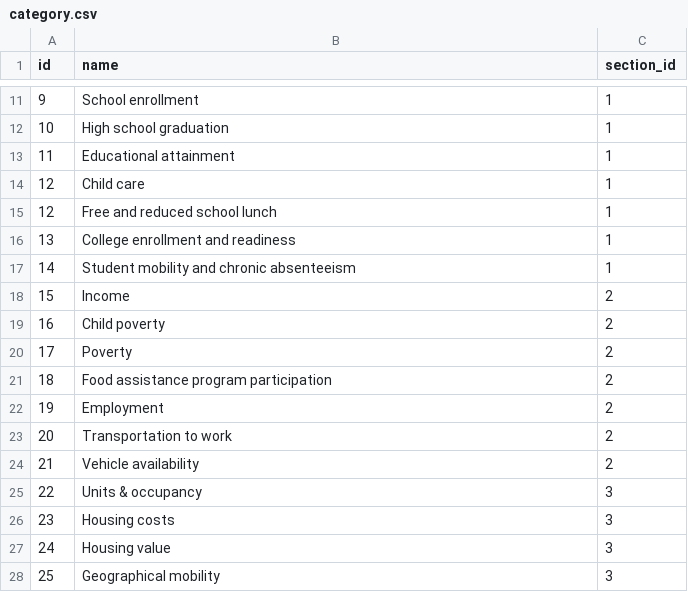
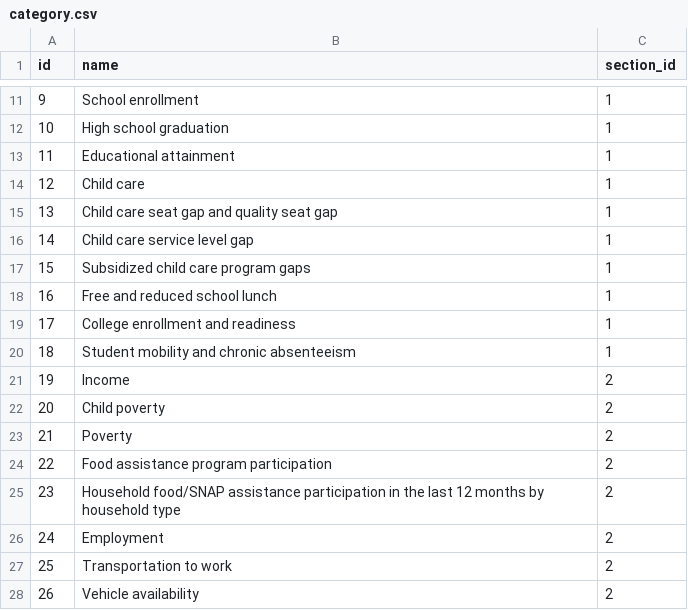
Before and after one commit to data-driven-detroit/hip_sdc_rebuild, a CSV file: sdc/category.csv, drawn as a sheet; only a part is shown, gaps mark what is left out; the shorter side is filled out with more unchanged rows; addresses are those after the commit; the diff names each change by its address in the sheet, - before the commit and + after, or states it on an @@ line.

```diff
--- a/sdc/category.csv
+++ b/sdc/category.csv
+row 15: 13 | Child care seat gap and quality seat gap | 1
+row 16: 14 | Child care service level gap | 1
+row 17: 15 | Subsidized child care program gaps | 1
@@ column A (id) renumbered from row 18 down @@
+row 25: 23 | Household food/SNAP assistance participation in the last 12 months by household type | 2
```
Also changed, not shown: sdc/indicator.csv.
